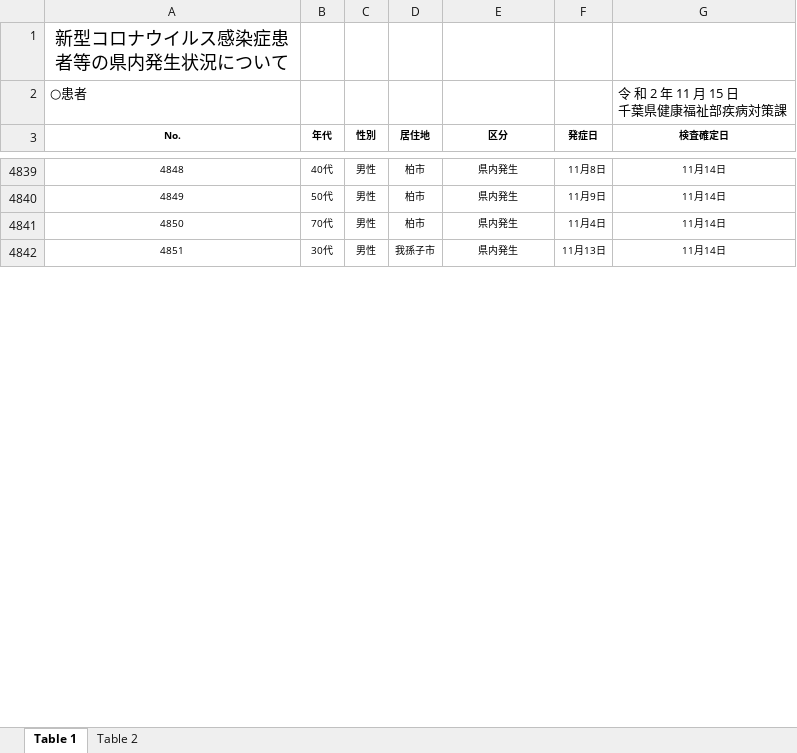
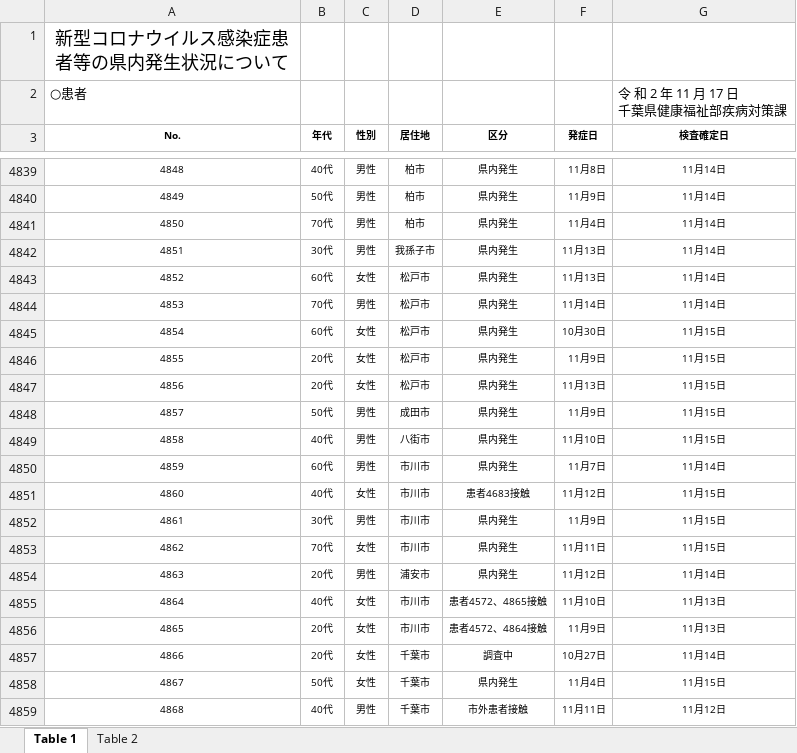
Before and after one commit to CalicoKater/covid-19, an Excel workbook: work/12_chiba.xlsx, sheet Table 1, drawn as a sheet; only a part is shown, gaps mark what is left out; values as stored, in another font and other column widths than the file's, no borders; ↵ is a line break in a cell; the diff covers the shown part only; the diff names each change by its address in the sheet, - before the commit and + after, or states it on an @@ line.

Commit message:
chiba csv generate update

```diff
--- a/work/12_chiba.xlsx (sheet Table 1)
+++ b/work/12_chiba.xlsx (sheet Table 1)
-G2 (検査確定日): 令 和 2 年 11 月 15 日 ↵ 千葉県健康福祉部疾病対策課
+G2 (検査確定日): 令 和 2 年 11 月 17 日 ↵ 千葉県健康福祉部疾病対策課
+row 4843: 4852 | 60代 | 女性 | 松戸市 | 県内発生 | 11月13日 | 11月14日
+row 4844: 4853 | 70代 | 男性 | 松戸市 | 県内発生 | 11月14日 | 11月14日
+row 4845: 4854 | 60代 | 女性 | 松戸市 | 県内発生 | 10月30日 | 11月15日
+row 4846: 4855 | 20代 | 女性 | 松戸市 | 県内発生 | 11月9日 | 11月15日
+row 4847: 4856 | 20代 | 女性 | 松戸市 | 県内発生 | 11月13日 | 11月15日
+row 4848: 4857 | 50代 | 男性 | 成田市 | 県内発生 | 11月9日 | 11月15日
+row 4849: 4858 | 40代 | 男性 | 八街市 | 県内発生 | 11月10日 | 11月15日
+row 4850: 4859 | 60代 | 男性 | 市川市 | 県内発生 | 11月7日 | 11月14日
+row 4851: 4860 | 40代 | 女性 | 市川市 | 患者4683接触 | 11月12日 | 11月15日
+row 4852: 4861 | 30代 | 男性 | 市川市 | 県内発生 | 11月9日 | 11月15日
+row 4853: 4862 | 70代 | 女性 | 市川市 | 県内発生 | 11月11日 | 11月15日
+row 4854: 4863 | 20代 | 男性 | 浦安市 | 県内発生 | 11月12日 | 11月14日
+row 4855: 4864 | 40代 | 女性 | 市川市 | 患者4572、4865接触 | 11月10日 | 11月13日
+row 4856: 4865 | 20代 | 女性 | 市川市 | 患者4572、4864接触 | 11月9日 | 11月13日
+row 4857: 4866 | 20代 | 女性 | 千葉市 | 調査中 | 10月27日 | 11月14日
+row 4858: 4867 | 50代 | 女性 | 千葉市 | 県内発生 | 11月4日 | 11月15日
+row 4859: 4868 | 40代 | 男性 | 千葉市 | 市外患者接触 | 11月11日 | 11月12日
```
Also changed, not shown: 106 added rows and 3 edited cells elsewhere in this sheet, sheet Table 2, 8 other files.
